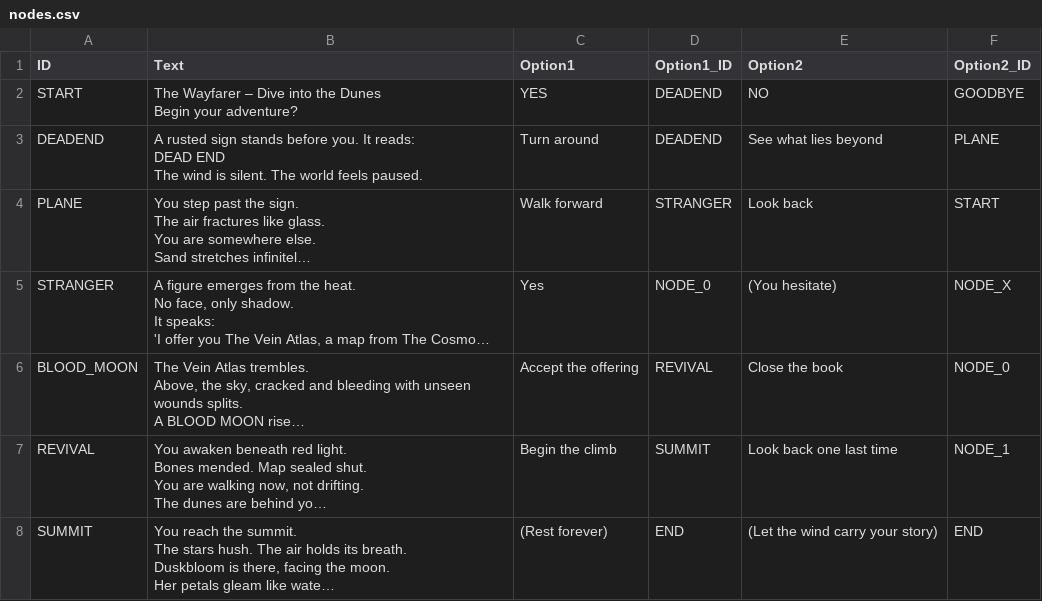
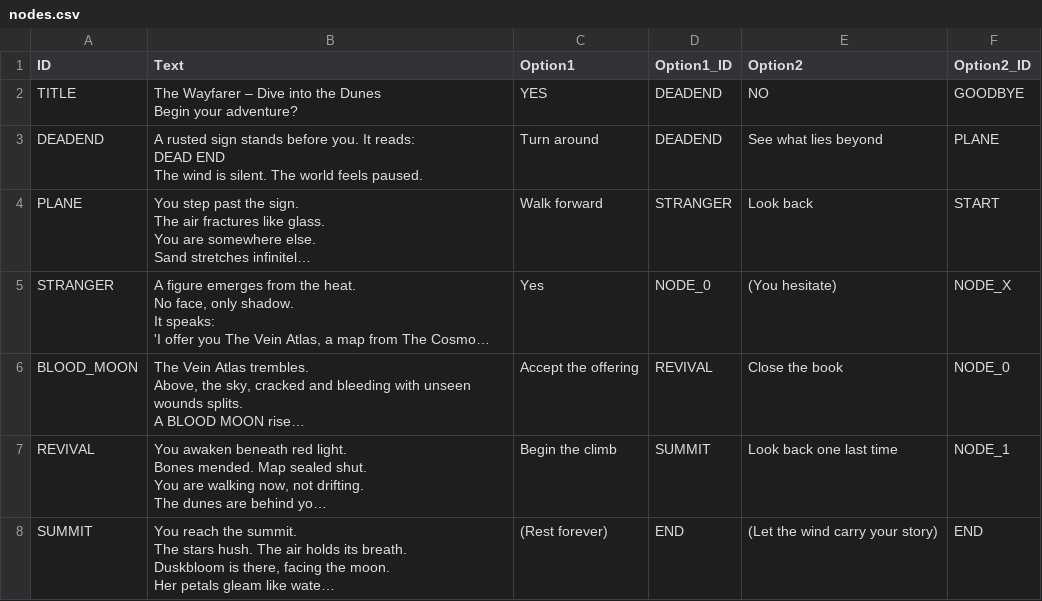
Before and after one commit to dive-into-the-dunes/Dive-into-the-Dunes, a CSV file: nodes.csv, drawn as a sheet; only a part is shown; long unchanged cells end in ….

Commit message:
Update nodes.csv

```diff
--- a/nodes.csv
+++ b/nodes.csv
@@ -1,5 +1,5 @@
 ID,Text,Option1,Option1_ID,Option2,Option2_ID
-START,"The Wayfarer – Dive into the Dunes
-
-Begin your adventure?",YES,DEADEND,NO,GOODBYE
+TITLE,"The Wayfarer – Dive into the Dunes
+
+Begin your adventure?",YES,DEADEND,NO,GOODBYE
 DEADEND,"A rusted sign stands before you. It reads:
```
